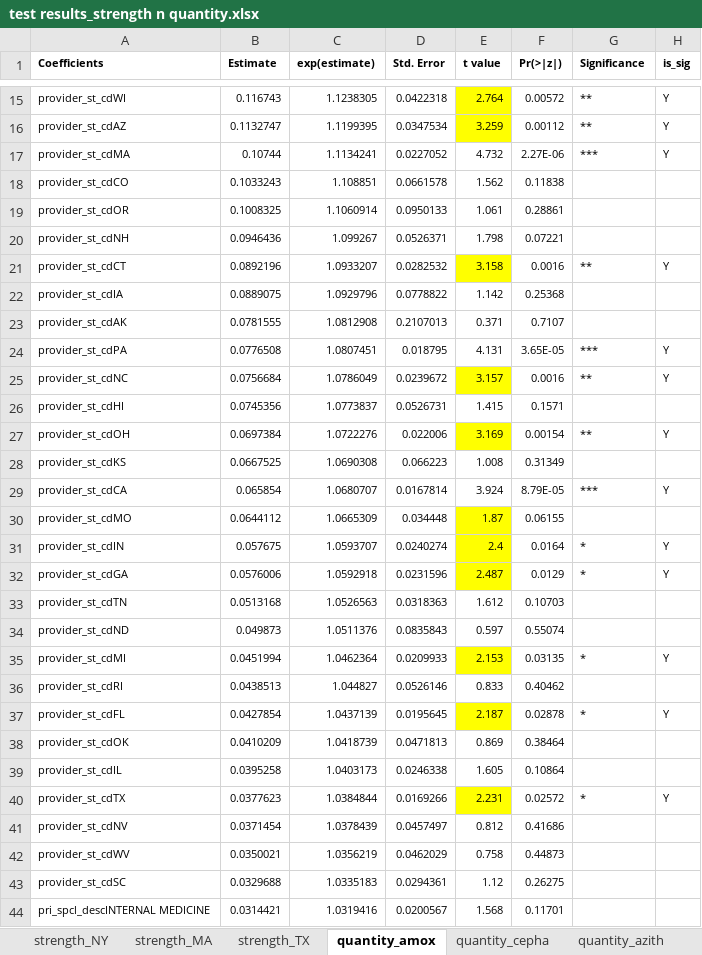
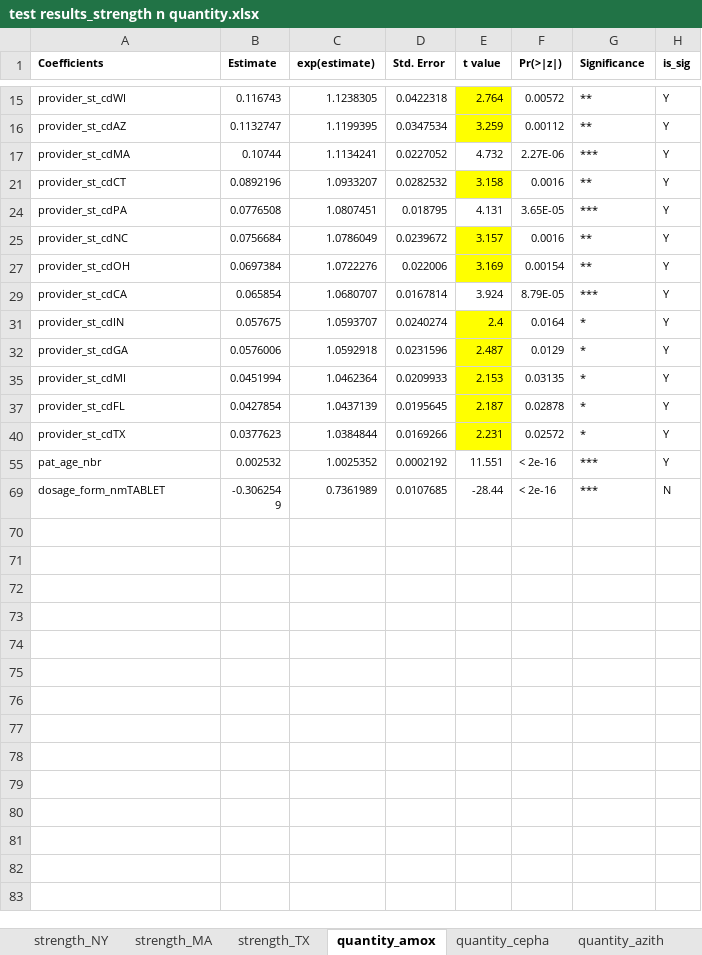
Before and after one commit to MerisLi/IQVIA21_Analysis_R, an Excel workbook: test results_strength n quantity.xlsx, sheet quantity_amox, drawn as a sheet; only a part is shown, gaps mark what is left out; the shorter side is filled out with more unchanged rows; values as stored, in another font and other column widths than the file's, no borders; the diff covers the shown part only; the diff names each change by its address in the sheet, - before the commit and + after, or states it on an @@ line.

```diff
--- a/test results_strength n quantity.xlsx (sheet quantity_amox)
+++ b/test results_strength n quantity.xlsx (sheet quantity_amox)
@@ row 18 hidden: provider_st_cdCO | 0.1033243 | 1.108851 | 0.0661578 | 1.562 | 0.11838 @@
@@ row 19 hidden: provider_st_cdOR | 0.1008325 | 1.1060914 | 0.0950133 | 1.061 | 0.28861 @@
@@ row 20 hidden: provider_st_cdNH | 0.0946436 | 1.099267 | 0.0526371 | 1.798 | 0.07221 @@
@@ row 22 hidden: provider_st_cdIA | 0.0889075 | 1.0929796 | 0.0778822 | 1.142 | 0.25368 @@
@@ row 23 hidden: provider_st_cdAK | 0.0781555 | 1.0812908 | 0.2107013 | 0.371 | 0.7107 @@
@@ row 26 hidden: provider_st_cdHI | 0.0745356 | 1.0773837 | 0.0526731 | 1.415 | 0.1571 @@
@@ row 28 hidden: provider_st_cdKS | 0.0667525 | 1.0690308 | 0.066223 | 1.008 | 0.31349 @@
@@ row 30 hidden: provider_st_cdMO | 0.0644112 | 1.0665309 | 0.034448 | 1.87 | 0.06155 @@
@@ row 33 hidden: provider_st_cdTN | 0.0513168 | 1.0526563 | 0.0318363 | 1.612 | 0.10703 @@
@@ row 34 hidden: provider_st_cdND | 0.049873 | 1.0511376 | 0.0835843 | 0.597 | 0.55074 @@
@@ row 36 hidden: provider_st_cdRI | 0.0438513 | 1.044827 | 0.0526146 | 0.833 | 0.40462 @@
@@ row 38 hidden: provider_st_cdOK | 0.0410209 | 1.0418739 | 0.0471813 | 0.869 | 0.38464 @@
@@ row 39 hidden: provider_st_cdIL | 0.0395258 | 1.0403173 | 0.0246338 | 1.605 | 0.10864 @@
@@ row 41 hidden: provider_st_cdNV | 0.0371454 | 1.0378439 | 0.0457497 | 0.812 | 0.41686 @@
@@ row 42 hidden: provider_st_cdWV | 0.0350021 | 1.0356219 | 0.0462029 | 0.758 | 0.44873 @@
@@ row 43 hidden: provider_st_cdSC | 0.0329688 | 1.0335183 | 0.0294361 | 1.12 | 0.26275 @@
@@ row 44 hidden: pri_spcl_descINTERNAL MEDICINE | 0.0314421 | 1.0319416 | 0.0200567 | 1.568 | 0.11701 @@
```
Also changed, not shown: 26 hidden or unhidden rows elsewhere in this sheet, sheet strength_NY, 16 other files.
